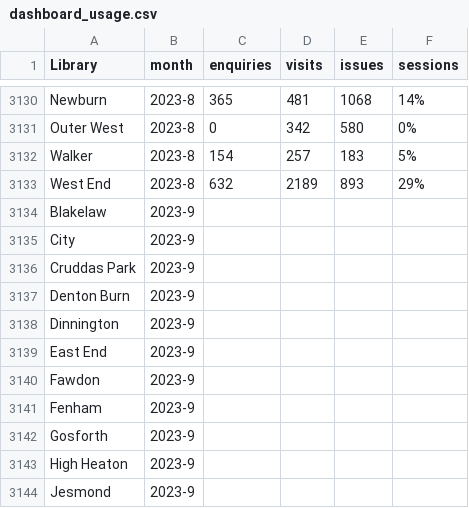
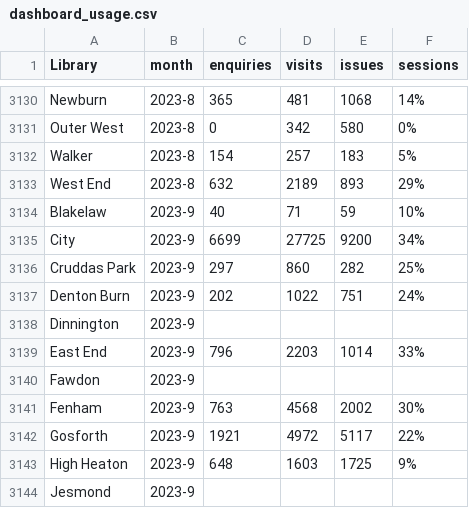
Before and after one commit to LibrariesHacked/wuthering-hacks, a CSV file: data/dashboard_usage.csv, drawn as a sheet; only a part is shown, gaps mark what is left out; the diff covers the shown part only.

Commit message:
Updates

```diff
--- a/data/dashboard_usage.csv
+++ b/data/dashboard_usage.csv
@@ -3133,12 +3133,12 @@ Walker,2023-8,154,257,183,5%
 West End,2023-8,632,2189,893,29%
-Blakelaw,2023-9,,,,
-City,2023-9,,,,
-Cruddas Park,2023-9,,,,
-Denton Burn,2023-9,,,,
+Blakelaw,2023-9,40,71,59,10%
+City,2023-9,6699,27725,9200,34%
+Cruddas Park,2023-9,297,860,282,25%
+Denton Burn,2023-9,202,1022,751,24%
 Dinnington,2023-9,,,,
-East End,2023-9,,,,
+East End,2023-9,796,2203,1014,33%
 Fawdon,2023-9,,,,
-Fenham,2023-9,,,,
-Gosforth,2023-9,,,,
-High Heaton,2023-9,,,,
+Fenham,2023-9,763,4568,2002,30%
+Gosforth,2023-9,1921,4972,5117,22%
+High Heaton,2023-9,648,1603,1725,9%
 Jesmond,2023-9,,,,
```
Also changed, not shown: 130 edited cells elsewhere in this file.
